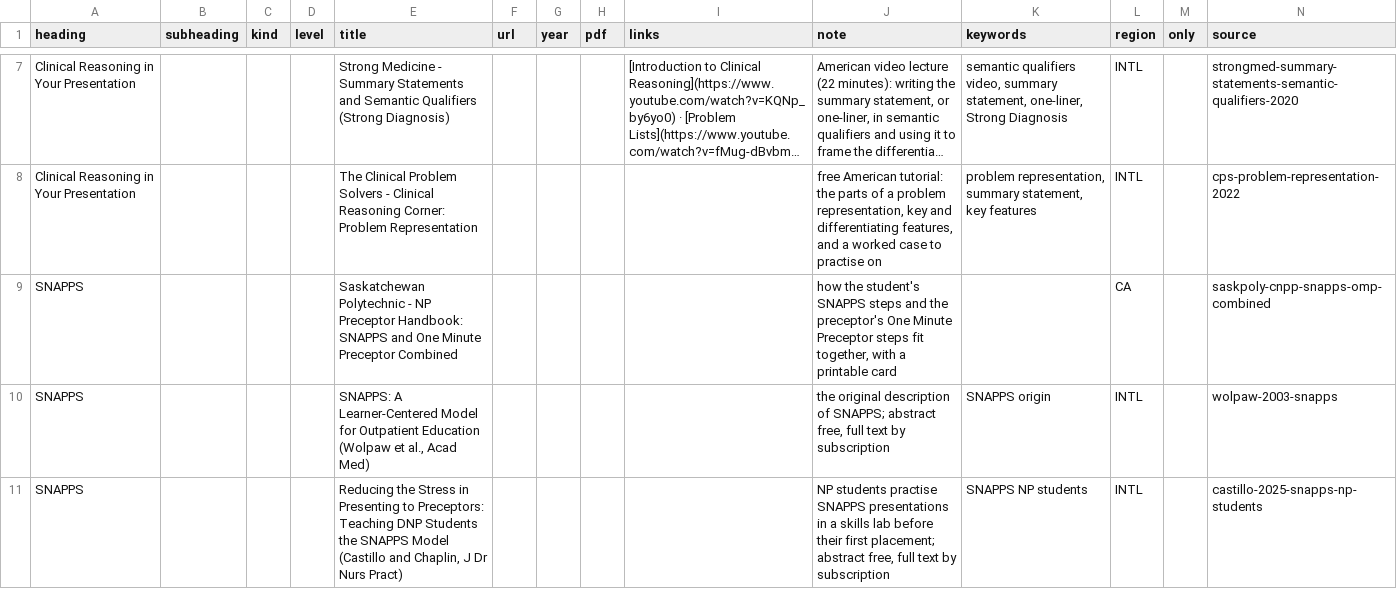
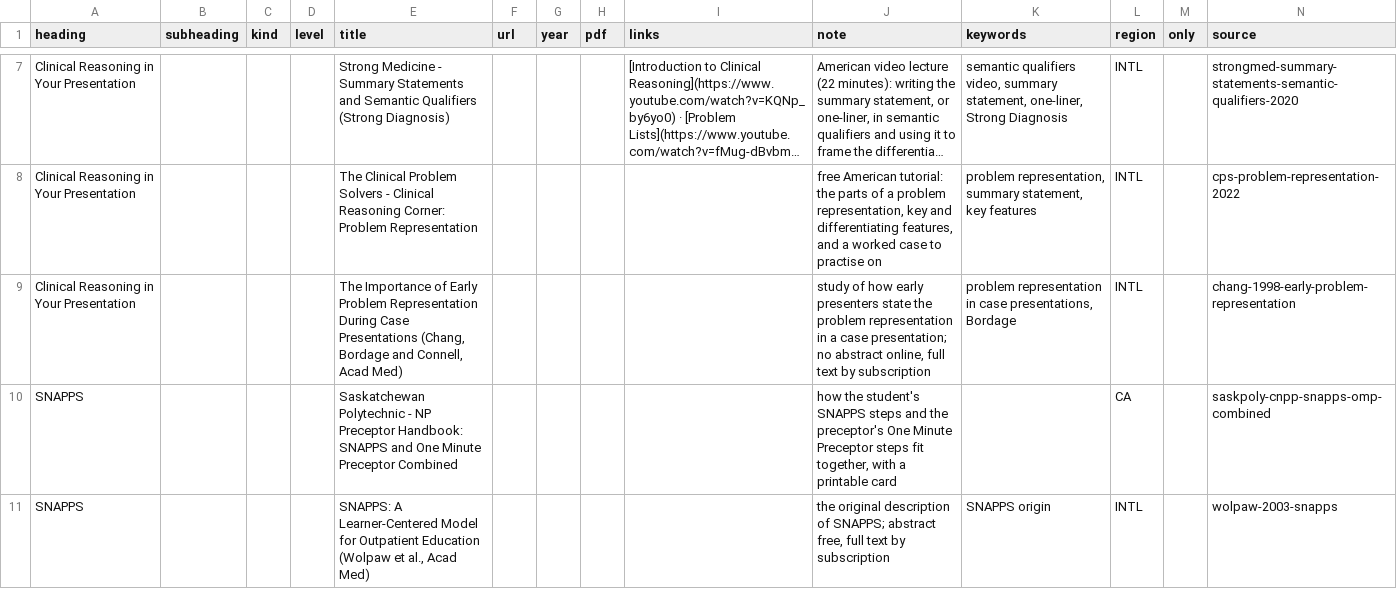
Before and after one commit to joegrafe/np-practice-resource, a CSV file: docs/7 Practice/Case Presentations.csv, drawn as a sheet; only a part is shown, gaps mark what is left out; the shorter side is filled out with more unchanged rows; long unchanged cells end in …; the diff names each change by its address in the sheet, - before the commit and + after, or states it on an @@ line.

```diff
--- a/docs/7 Practice/Case Presentations.csv
+++ b/docs/7 Practice/Case Presentations.csv
+row 9: Clinical Reasoning in Your Presentation |  |  |  | The Importance of Early Problem Representation During Case Presentations (Chang, Bordage and Connell, Acad Med) |  |  |  |  | study of how early presenters state the problem representation in a case presentation; no abstract online, full text by subscription | problem representation in case presentations, Bordage | INTL |  | chang-1998-early-problem-representation
```
Also changed, not shown: UNOPENED-SOURCES.csv, docs/sources.csv, 3 other files.
